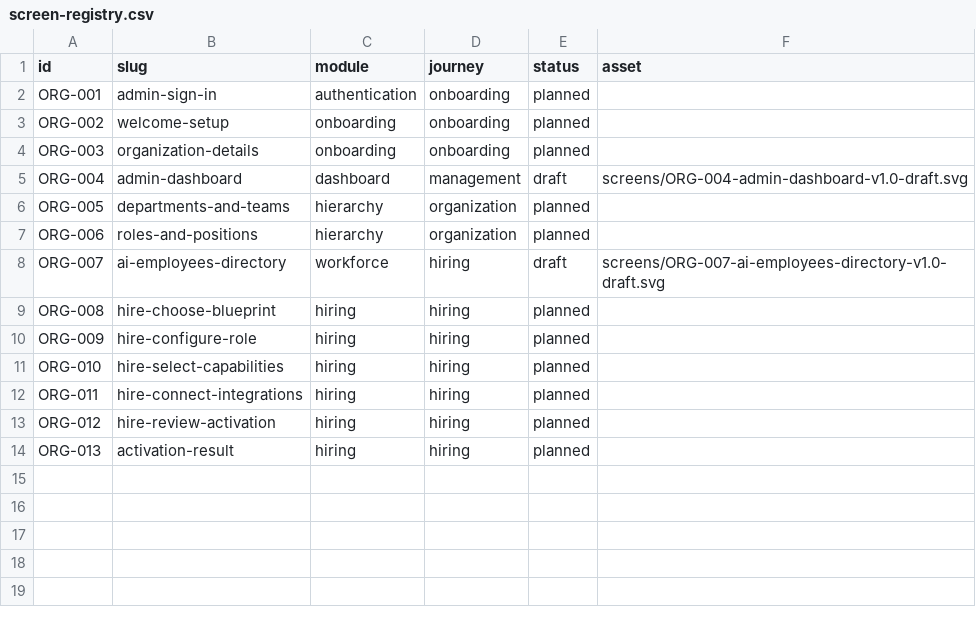
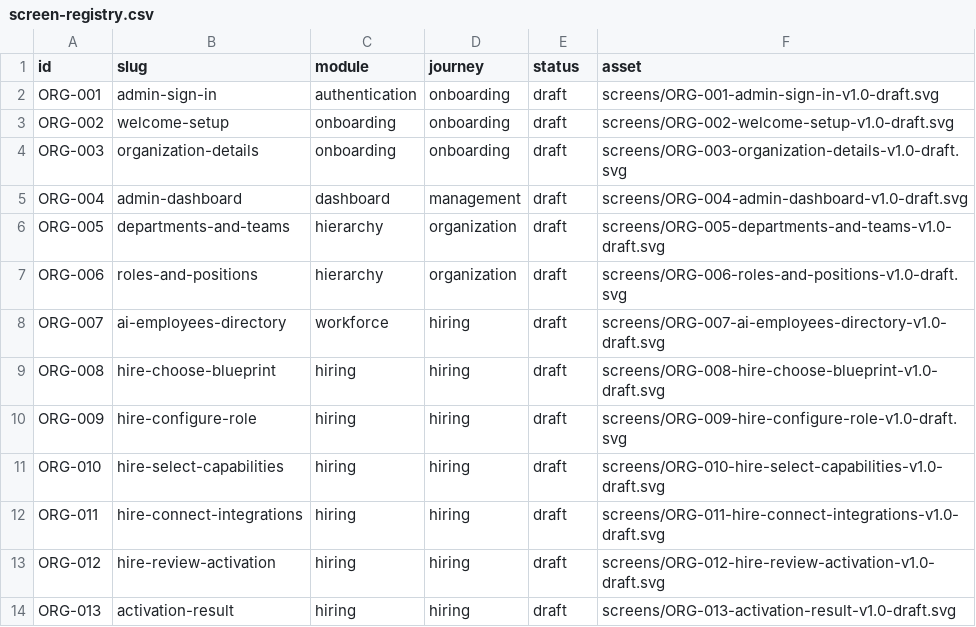
Before and after one commit to Agents-Foundry/prototypes, a CSV file: organization-admin/sprint-01/screen-registry.csv, drawn as a sheet.

Commit message:
design: track all 13 hi-fi admin mockups in registry

```diff
--- a/organization-admin/sprint-01/screen-registry.csv
+++ b/organization-admin/sprint-01/screen-registry.csv
@@ -1,14 +1,14 @@
 id,slug,module,journey,status,asset
-ORG-001,admin-sign-in,authentication,onboarding,planned,
-ORG-002,welcome-setup,onboarding,onboarding,planned,
-ORG-003,organization-details,onboarding,onboarding,planned,
+ORG-001,admin-sign-in,authentication,onboarding,draft,screens/ORG-001-admin-sign-in-v1.0-draft.svg
+ORG-002,welcome-setup,onboarding,onboarding,draft,screens/ORG-002-welcome-setup-v1.0-draft.svg
+ORG-003,organization-details,onboarding,onboarding,draft,screens/ORG-003-organization-details-v1.0-draft.svg
 ORG-004,admin-dashboard,dashboard,management,draft,screens/ORG-004-admin-dashboard-v1.0-draft.svg
-ORG-005,departments-and-teams,hierarchy,organization,planned,
-ORG-006,roles-and-positions,hierarchy,organization,planned,
+ORG-005,departments-and-teams,hierarchy,organization,draft,screens/ORG-005-departments-and-teams-v1.0-draft.svg
+ORG-006,roles-and-positions,hierarchy,organization,draft,screens/ORG-006-roles-and-positions-v1.0-draft.svg
 ORG-007,ai-employees-directory,workforce,hiring,draft,screens/ORG-007-ai-employees-directory-v1.0-draft.svg
-ORG-008,hire-choose-blueprint,hiring,hiring,planned,
-ORG-009,hire-configure-role,hiring,hiring,planned,
-ORG-010,hire-select-capabilities,hiring,hiring,planned,
-ORG-011,hire-connect-integrations,hiring,hiring,planned,
-ORG-012,hire-review-activation,hiring,hiring,planned,
-ORG-013,activation-result,hiring,hiring,planned,
+ORG-008,hire-choose-blueprint,hiring,hiring,draft,screens/ORG-008-hire-choose-blueprint-v1.0-draft.svg
+ORG-009,hire-configure-role,hiring,hiring,draft,screens/ORG-009-hire-configure-role-v1.0-draft.svg
+ORG-010,hire-select-capabilities,hiring,hiring,draft,screens/ORG-010-hire-select-capabilities-v1.0-draft.svg
+ORG-011,hire-connect-integrations,hiring,hiring,draft,screens/ORG-011-hire-connect-integrations-v1.0-draft.svg
+ORG-012,hire-review-activation,hiring,hiring,draft,screens/ORG-012-hire-review-activation-v1.0-draft.svg
+ORG-013,activation-result,hiring,hiring,draft,screens/ORG-013-activation-result-v1.0-draft.svg
```
